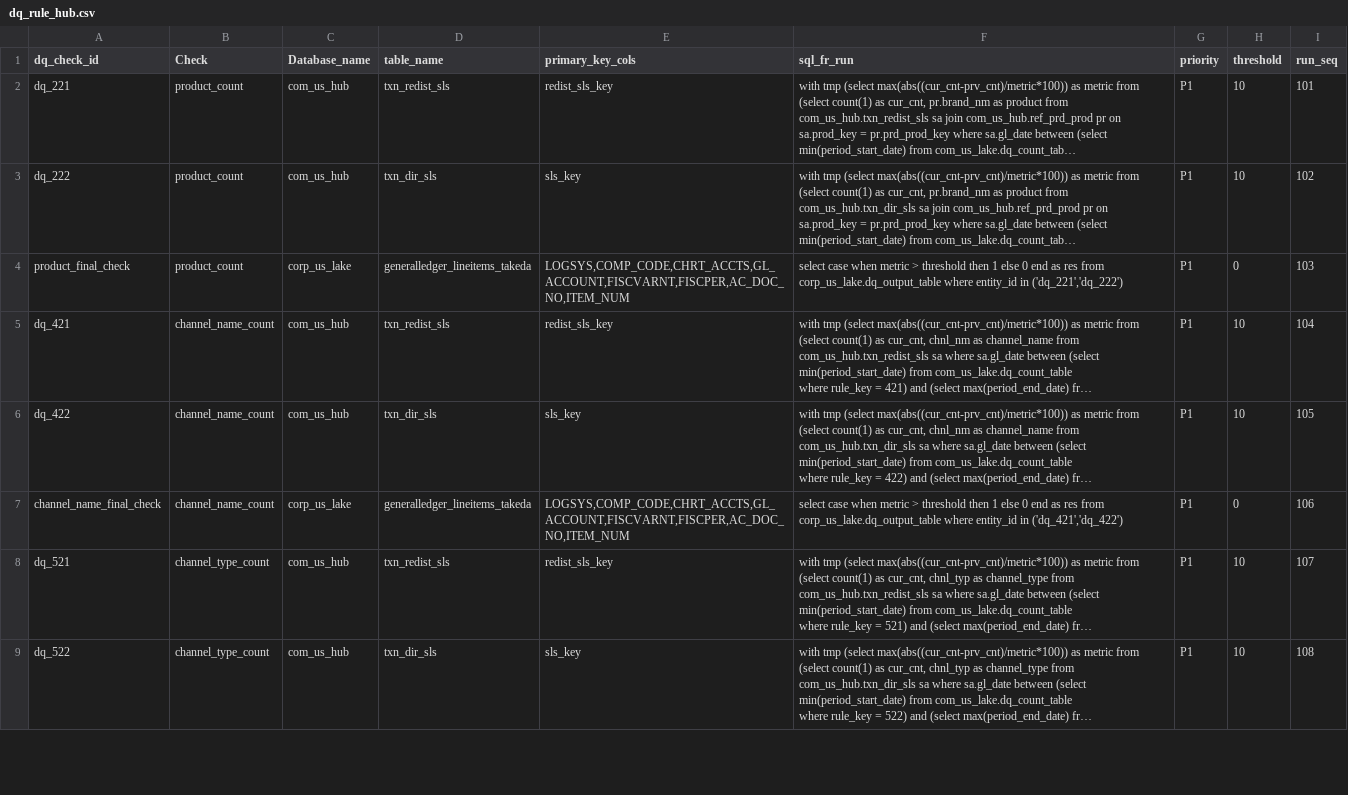
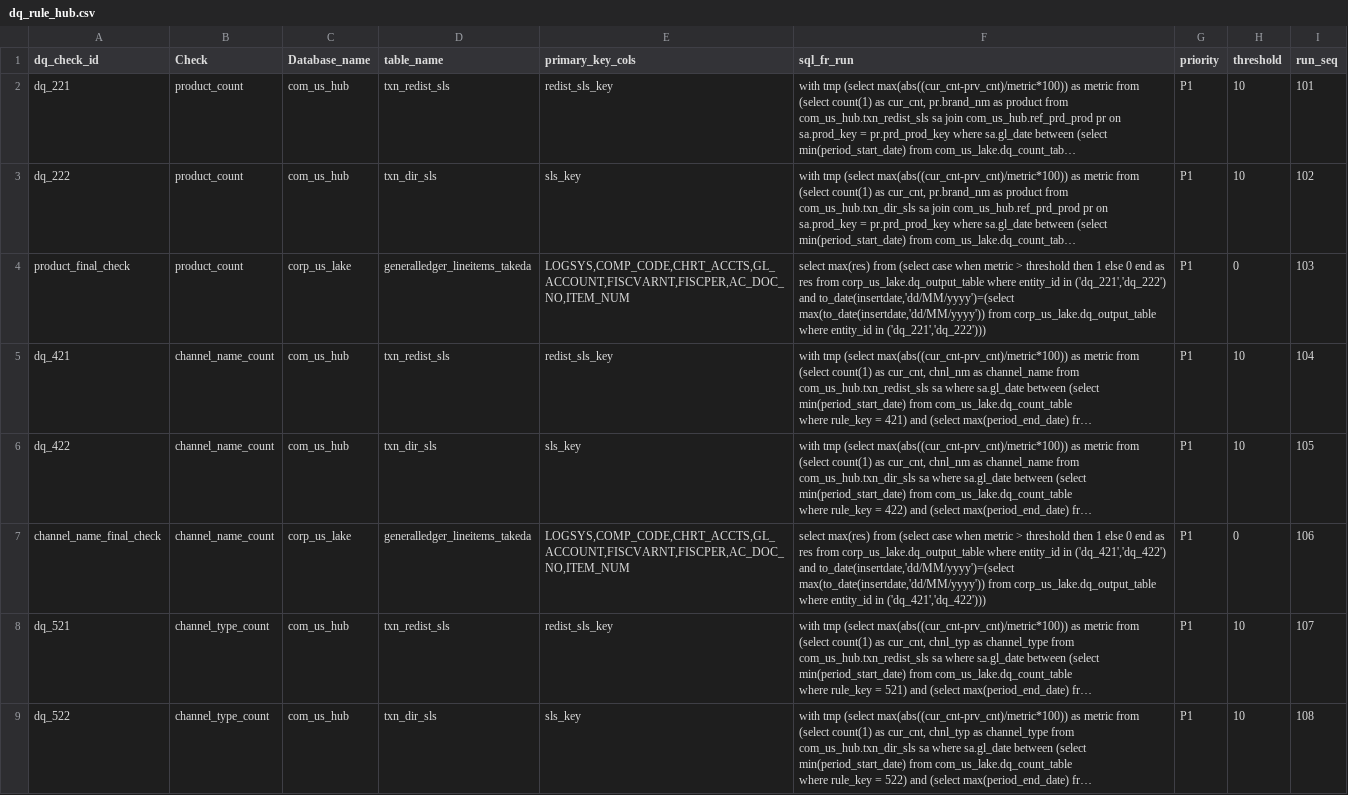
Before and after one commit to takeda-masud/dq-checks, a CSV file: dq_rule_hub.csv, drawn as a sheet; only a part is shown; long unchanged cells end in …; the diff covers the shown part only; the diff names each change by its address in the sheet, - before the commit and + after, or states it on an @@ line.

Commit message:
Add files via upload

```diff
--- a/dq_rule_hub.csv
+++ b/dq_rule_hub.csv
-F4 (sql_fr_run): select case when metric > threshold then 1 else 0 end as res from corp_us_lake.dq_output_table where entity_id in ('dq_221','dq_222')
+F4 (sql_fr_run): select max(res) from (select case when metric > threshold then 1 else 0 end as res from corp_us_lake.dq_output_table where entity_id in ('dq_221','dq_222') and to_date(insertdate,'dd/MM/yyyy')=(select max(to_date(insertdate,'dd/MM/yyyy')) from corp_us_lake.dq_output_table where entity_id in ('dq_221','dq_222')))
-F7 (sql_fr_run): select case when metric > threshold then 1 else 0 end as res from corp_us_lake.dq_output_table where entity_id in ('dq_421','dq_422')
+F7 (sql_fr_run): select max(res) from (select case when metric > threshold then 1 else 0 end as res from corp_us_lake.dq_output_table where entity_id in ('dq_421','dq_422') and to_date(insertdate,'dd/MM/yyyy')=(select max(to_date(insertdate,'dd/MM/yyyy')) from corp_us_lake.dq_output_table where entity_id in ('dq_421','dq_422')))
```
Also changed, not shown: 3 edited cells elsewhere in this file.
